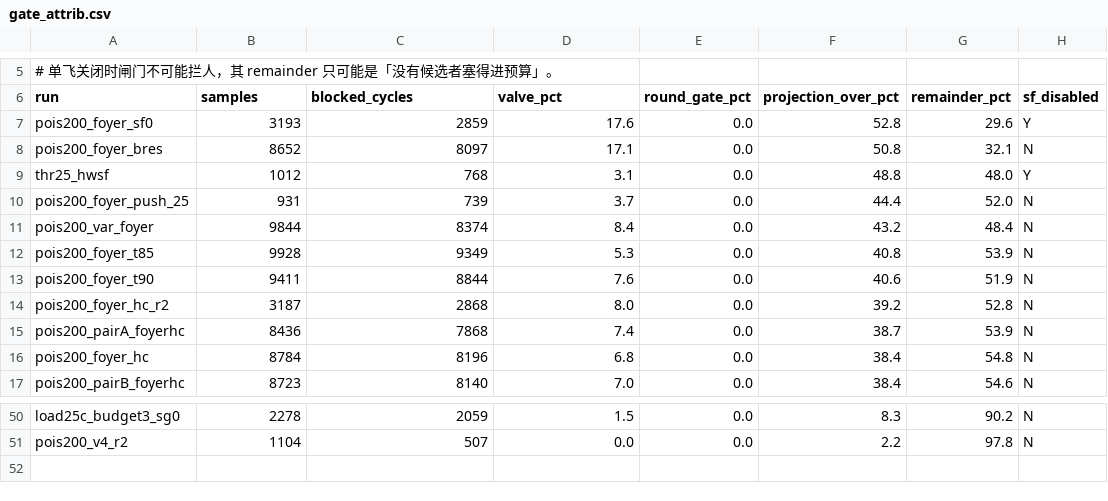
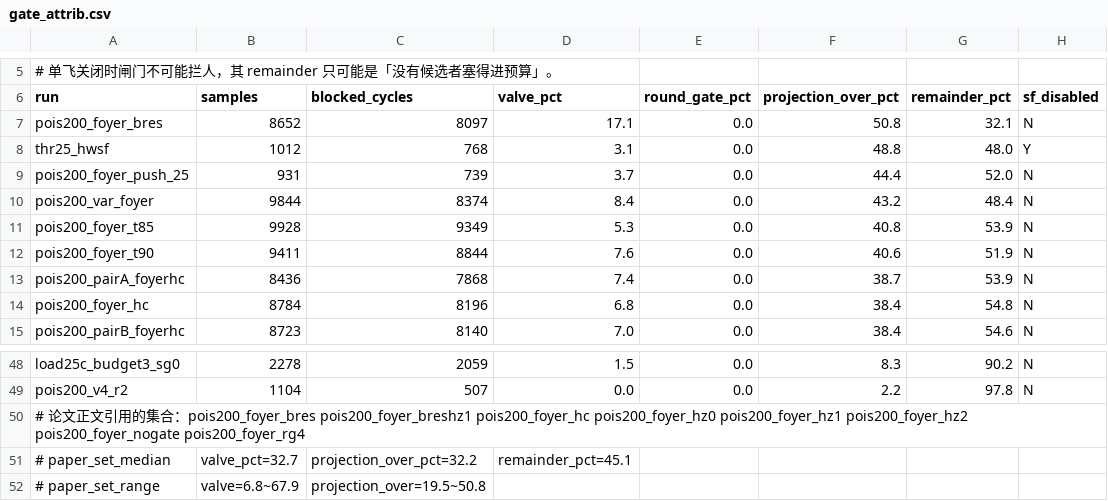
Before and after one commit to TobyMint/foyer, a CSV file: paper/data/gate_attrib.csv, drawn as a sheet; only a part is shown, gaps mark what is left out.

```diff
--- a/paper/data/gate_attrib.csv
+++ b/paper/data/gate_attrib.csv
@@ -6,3 +6,2 @@
 run,samples,blocked_cycles,valve_pct,round_gate_pct,projection_over_pct,remainder_pct,sf_disabled
-pois200_foyer_sf0,3193,2859,17.6,0.0,52.8,29.6,Y
 pois200_foyer_bres,8652,8097,17.1,0.0,50.8,32.1,N
@@ -13,3 +12,2 @@ pois200_foyer_t85,9928,9349,5.3,0.0,40.8,53.9,N
 pois200_foyer_t90,9411,8844,7.6,0.0,40.6,51.9,N
-pois200_foyer_hc_r2,3187,2868,8.0,0.0,39.2,52.8,N
 pois200_pairA_foyerhc,8436,7868,7.4,0.0,38.7,53.9,N
@@ -51 +49,4 @@ load25c_budget3_sg0,2278,2059,1.5,0.0,8.3,90.2,N
 pois200_v4_r2,1104,507,0.0,0.0,2.2,97.8,N
+# 论文正文引用的集合：pois200_foyer_bres pois200_foyer_breshz1 pois200_foyer_hc pois200_foyer_hz0 pois200_foyer_hz1 pois200_foyer_hz2 pois200_foyer_nogate pois200_foyer_rg4
+# paper_set_median,valve_pct=32.7,projection_over_pct=32.2,remainder_pct=45.1
+# paper_set_range,valve=6.8~67.9,projection_over=19.5~50.8
```
Also changed, not shown: 5 other files.
